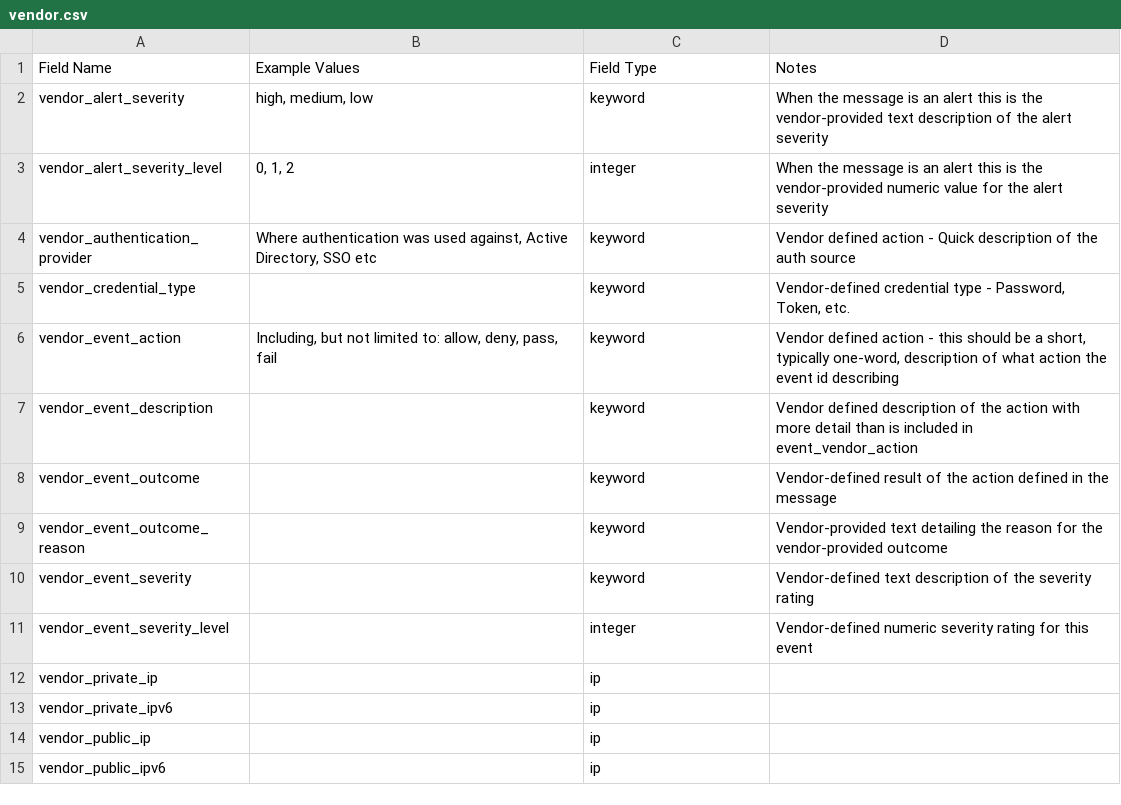
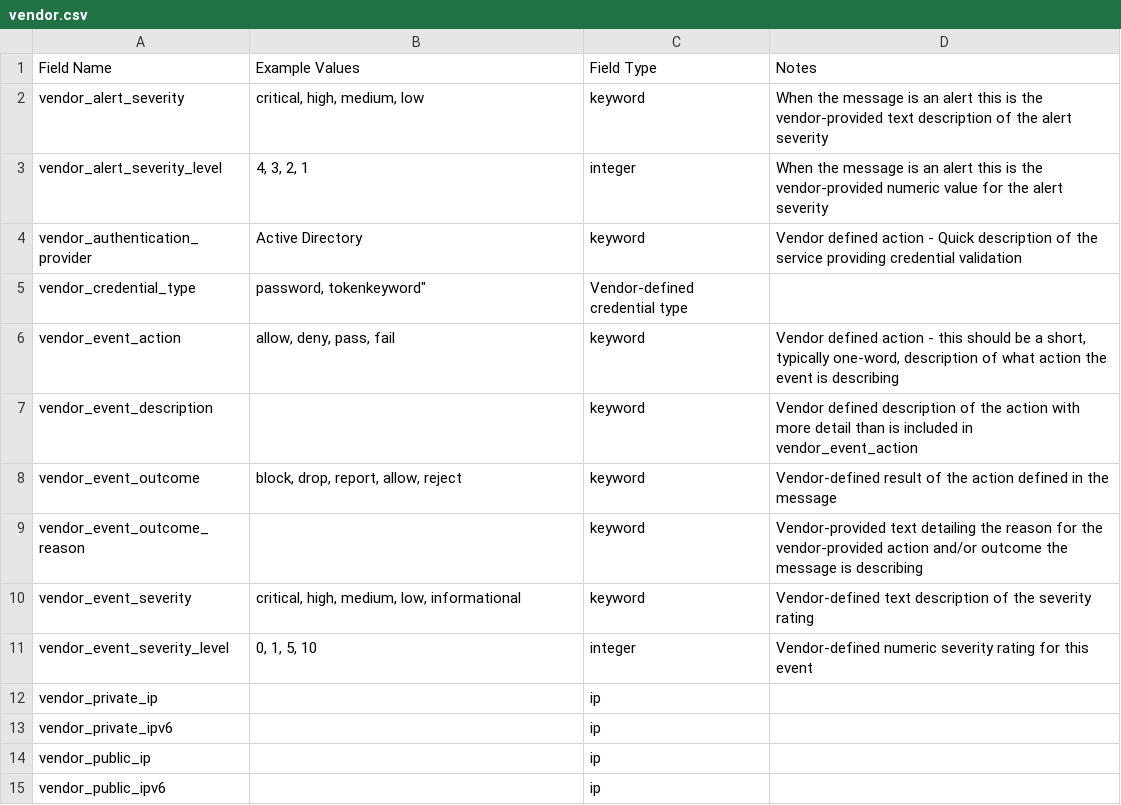
Before and after one commit to Graylog2/graylog-schema, a CSV file: source/schema/entities/vendor.csv, drawn as a sheet; only a part is shown.

Commit message:
Small improvements to vendor.csv
Cleaned up some descriptions, and example values.

```diff
--- a/source/schema/entities/vendor.csv
+++ b/source/schema/entities/vendor.csv
@@ -1,12 +1,12 @@
 "Field Name", "Example Values", "Field Type", "Notes"
-"vendor_alert_severity","high, medium, low","keyword","When the message is an alert this is the vendor-provided text description of the alert severity"
-"vendor_alert_severity_level","0, 1, 2","integer","When the message is an alert this is the vendor-provided numeric value for the alert severity"
-"vendor_authentication_provider","Where authentication was used against, Active Directory, SSO etc","keyword","Vendor defined action - Quick description of the auth source"
-"vendor_credential_type",,"keyword","Vendor-defined credential type - Password, Token, etc."
-"vendor_event_action","Including, but not limited to: allow, deny, pass, fail","keyword","Vendor defined action - this should be a short, typically one-word, description of what action the event id describing"
-"vendor_event_description",,"keyword","Vendor defined description of the action with more detail than is included in event_vendor_action"
-"vendor_event_outcome",,"keyword","Vendor-defined result of the action defined in the message"
-"vendor_event_outcome_reason",,"keyword","Vendor-provided text detailing the reason for the vendor-provided outcome"
-"vendor_event_severity",,"keyword","Vendor-defined text description of the severity rating"
-"vendor_event_severity_level",,"integer","Vendor-defined numeric severity rating for this event"
+"vendor_alert_severity","critical, high, medium, low","keyword","When the message is an alert this is the vendor-provided text description of the alert severity"
+"vendor_alert_severity_level","4, 3, 2, 1","integer","When the message is an alert this is the vendor-provided numeric value for the alert severity"
+"vendor_authentication_provider","Active Directory","keyword","Vendor defined action - Quick description of the service providing credential validation"
+"vendor_credential_type","password, token"keyword","Vendor-defined credential type"
+"vendor_event_action","allow, deny, pass, fail","keyword","Vendor defined action - this should be a short, typically one-word, description of what action the event is describing"
+"vendor_event_description",,"keyword","Vendor defined description of the action with more detail than is included in vendor_event_action"
+"vendor_event_outcome","block, drop, report, allow, reject","keyword","Vendor-defined result of the action defined in the message"
+"vendor_event_outcome_reason",,"keyword","Vendor-provided text detailing the reason for the vendor-provided action and/or outcome the message is describing"
+"vendor_event_severity","critical, high, medium, low, informational","keyword","Vendor-defined text description of the severity rating"
+"vendor_event_severity_level","0, 1, 5, 10","integer","Vendor-defined numeric severity rating for this event"
 "vendor_private_ip",,"ip",
```
